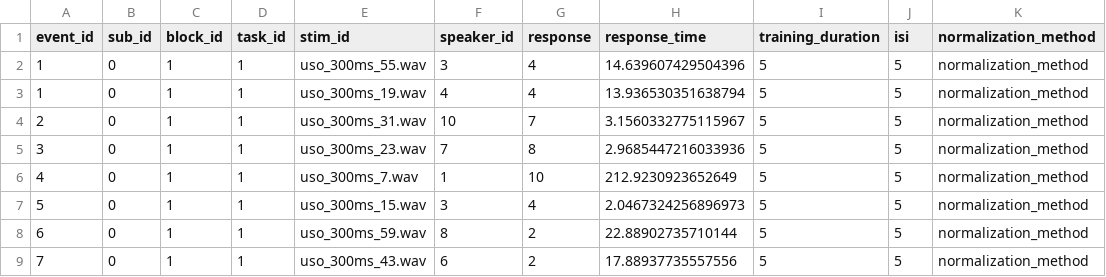
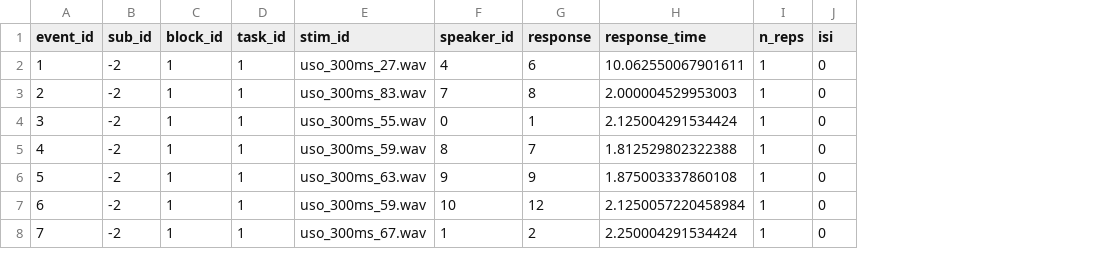
Before and after one commit to SebSchroe/distance_anchoring, a CSV file: results/results_sub-0_block-1_task-1.csv, drawn as a sheet; only a part is shown; removed rows and columns are numbered as before the commit, all else as after; the diff covers the shown part only; the diff names each change by its address in the sheet, - before the commit and + after, or states it on an @@ line.

```diff
--- a/results/results_sub-0_block-1_task-1.csv
+++ b/results/results_sub-0_block-1_task-1.csv
-column I (training_duration), rows 3-9: all 5
+column I (n_reps), rows 2-8: all 1
-column K (normalization_method), rows 3-9: all normalization_method
-row 2: 1 | 0 | 1 | 1 | uso_300ms_55.wav | 3 | 4 | 14.639607429504396 | 5 | 5 | normalization_method
-B2:B8 (sub_id): 0
+B2:B8 (sub_id): -2
-E2 (stim_id): uso_300ms_19.wav
+E2 (stim_id): uso_300ms_27.wav
-G2 (response): 4
+G2 (response): 6
-H2 (response_time): 13.936530351638794
+H2 (response_time): 10.062550067901611
-J2:J8 (isi): 5
+J2:J8 (isi): 0
-E3 (stim_id): uso_300ms_31.wav
+E3 (stim_id): uso_300ms_83.wav
-F3 (speaker_id): 10
+F3 (speaker_id): 7
-G3 (response): 7
+G3 (response): 8
-H3 (response_time): 3.1560332775115967
+H3 (response_time): 2.000004529953003
-E4 (stim_id): uso_300ms_23.wav
+E4 (stim_id): uso_300ms_55.wav
-F4 (speaker_id): 7
+F4 (speaker_id): 0
-G4 (response): 8
+G4 (response): 1
-H4 (response_time): 2.9685447216033936
+H4 (response_time): 2.125004291534424
-E5 (stim_id): uso_300ms_7.wav
+E5 (stim_id): uso_300ms_59.wav
-F5 (speaker_id): 1
+F5 (speaker_id): 8
-G5 (response): 10
+G5 (response): 7
-H5 (response_time): 212.9230923652649
+H5 (response_time): 1.812529802322388
-E6 (stim_id): uso_300ms_15.wav
+E6 (stim_id): uso_300ms_63.wav
-F6 (speaker_id): 3
+F6 (speaker_id): 9
-G6 (response): 4
+G6 (response): 9
-H6 (response_time): 2.0467324256896973
+H6 (response_time): 1.875003337860108
-F7 (speaker_id): 8
+F7 (speaker_id): 10
-G7 (response): 2
+G7 (response): 12
-H7 (response_time): 22.88902735710144
+H7 (response_time): 2.1250057220458984
-E8 (stim_id): uso_300ms_43.wav
+E8 (stim_id): uso_300ms_67.wav
-F8 (speaker_id): 6
+F8 (speaker_id): 1
-H8 (response_time): 17.88937735557556
+H8 (response_time): 2.250004291534424
```
Also changed, not shown: 23 edited cells elsewhere in this file, results/results_sub-0_block-3_task-1.csv, 2 other files.
